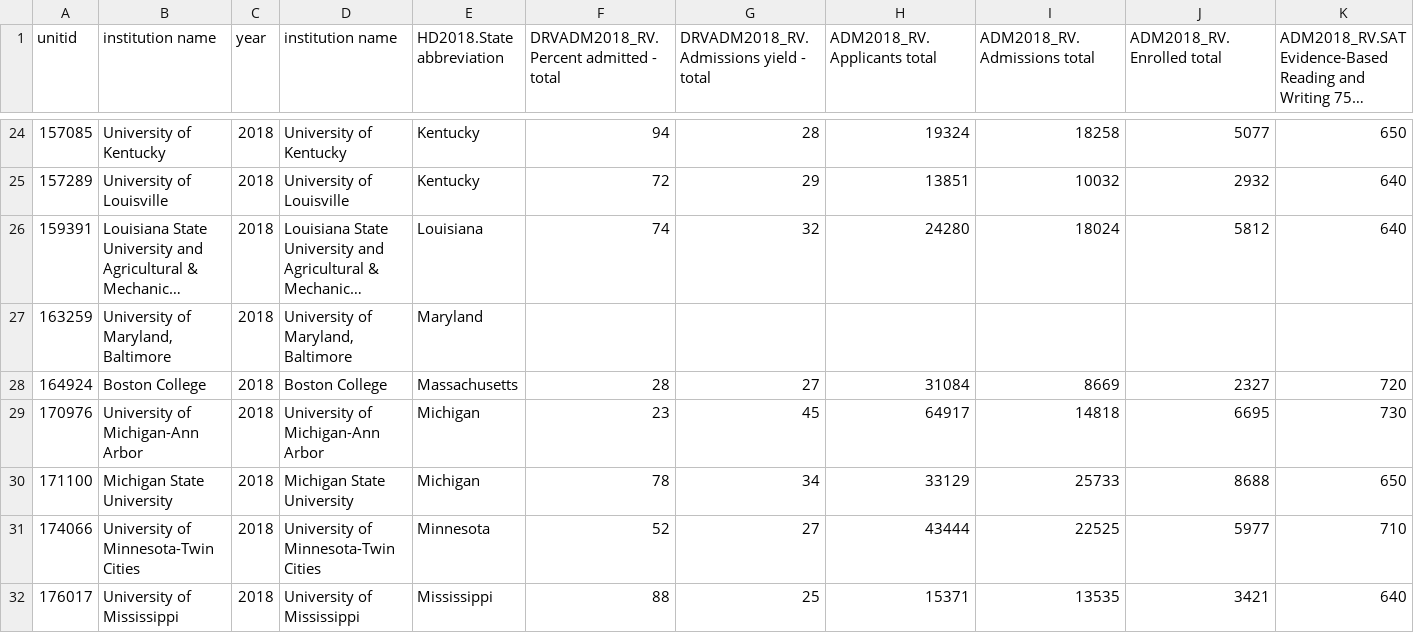
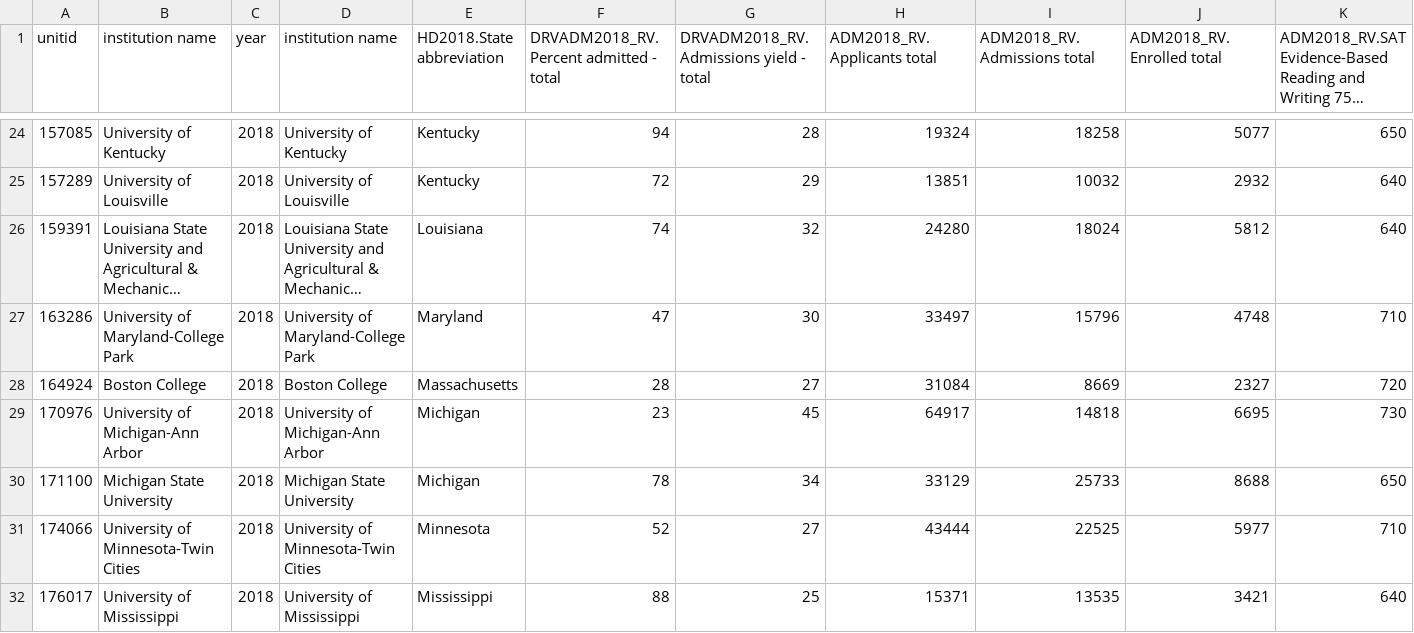
Before and after one commit to williaml7/DScourseS21, a CSV file: FinalProject/2018.csv, drawn as a sheet; only a part is shown, gaps mark what is left out; long unchanged cells end in …; removed rows and columns are numbered as before the commit, all else as after; rows hold the shown columns only; the diff names each change by its address in the sheet, - before the commit and + after, or states it on an @@ line.

```diff
--- a/FinalProject/2018.csv
+++ b/FinalProject/2018.csv
-row 27: 163259 | University of Maryland, Baltimore | 2018 | University of Maryland, Baltimore | Maryland
+row 27: 163286 | University of Maryland-College Park | 2018 | University of Maryland-College Park | Maryland | 47 | 30 | 33497 | 15796 | 4748 | 710
```
Also changed, not shown: FinalProject/2006.csv, FinalProject/2016.csv, 20 other files.
